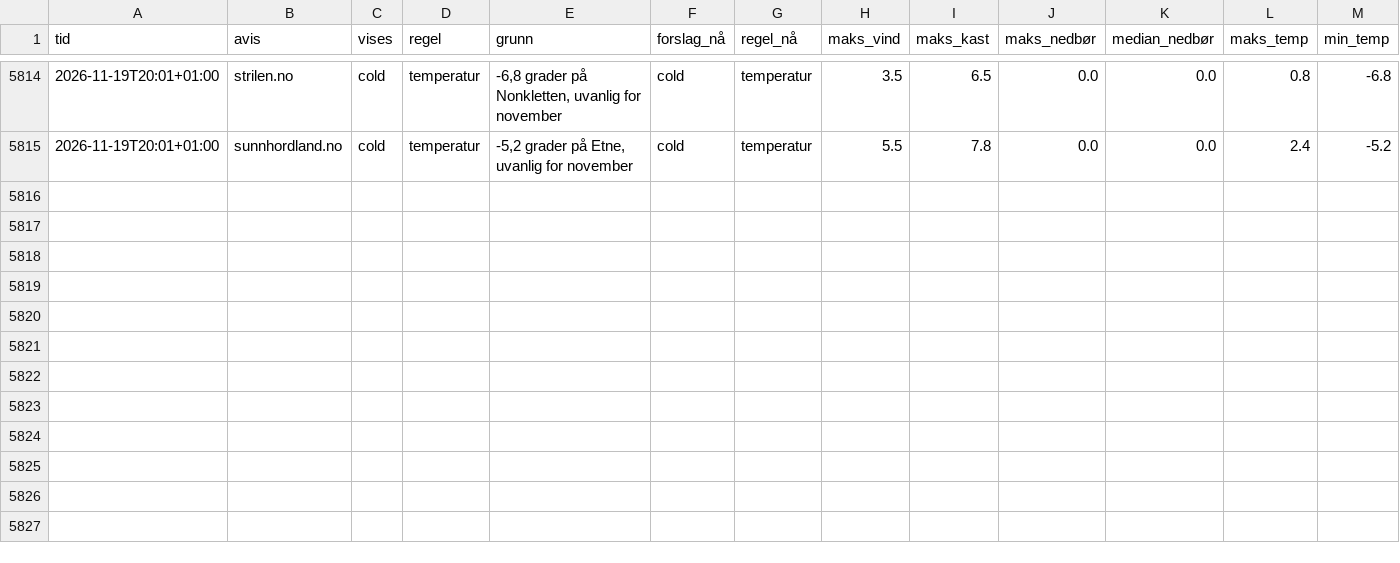
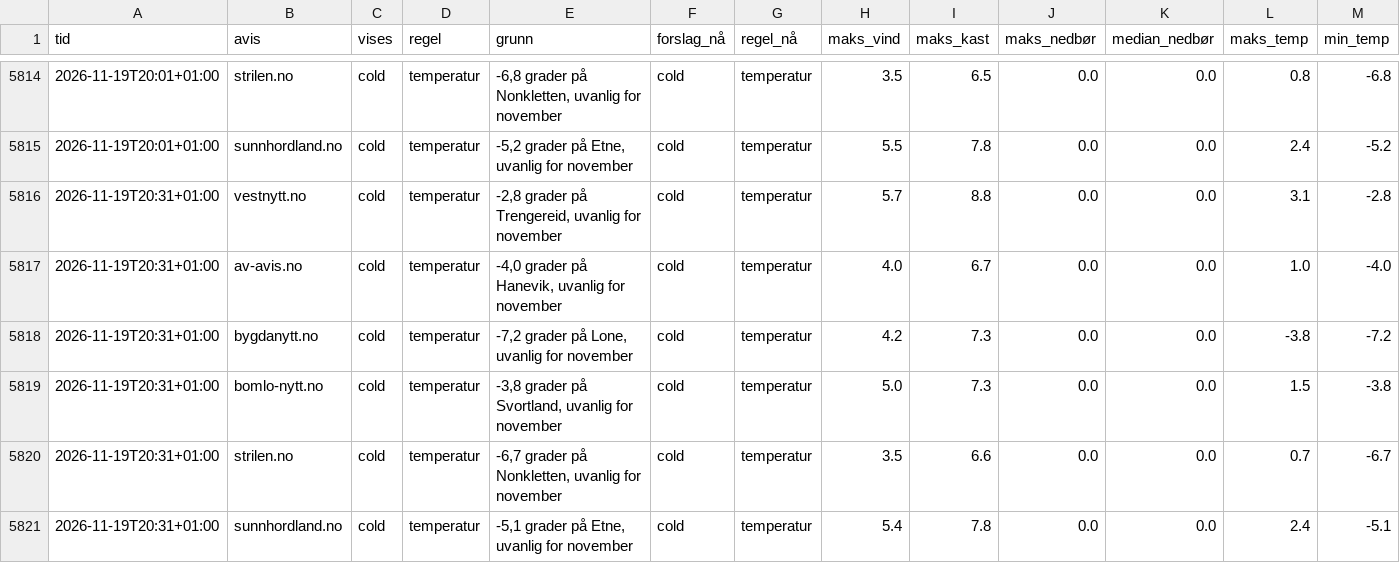
Before and after one commit to tactek/vaertype, a CSV file: logg/2026-11.csv, drawn as a sheet; only a part is shown, gaps mark what is left out; rows hold the shown columns only; the diff names each change by its address in the sheet, - before the commit and + after, or states it on an @@ line.

```diff
--- a/logg/2026-11.csv
+++ b/logg/2026-11.csv
+row 5816: 2026-11-19T20:31+01:00 | vestnytt.no | cold | temperatur | -2,8 grader på Trengereid, uvanlig for november | cold | temperatur | 5.7 | 8.8 | 0.0 | 0.0 | 3.1 | -2.8
+row 5817: 2026-11-19T20:31+01:00 | av-avis.no | cold | temperatur | -4,0 grader på Hanevik, uvanlig for november | cold | temperatur | 4.0 | 6.7 | 0.0 | 0.0 | 1.0 | -4.0
+row 5818: 2026-11-19T20:31+01:00 | bygdanytt.no | cold | temperatur | -7,2 grader på Lone, uvanlig for november | cold | temperatur | 4.2 | 7.3 | 0.0 | 0.0 | -3.8 | -7.2
+row 5819: 2026-11-19T20:31+01:00 | bomlo-nytt.no | cold | temperatur | -3,8 grader på Svortland, uvanlig for november | cold | temperatur | 5.0 | 7.3 | 0.0 | 0.0 | 1.5 | -3.8
+row 5820: 2026-11-19T20:31+01:00 | strilen.no | cold | temperatur | -6,7 grader på Nonkletten, uvanlig for november | cold | temperatur | 3.5 | 6.6 | 0.0 | 0.0 | 0.7 | -6.7
+row 5821: 2026-11-19T20:31+01:00 | sunnhordland.no | cold | temperatur | -5,1 grader på Etne, uvanlig for november | cold | temperatur | 5.4 | 7.8 | 0.0 | 0.0 | 2.4 | -5.1
```
Also changed, not shown: 6 other files.
